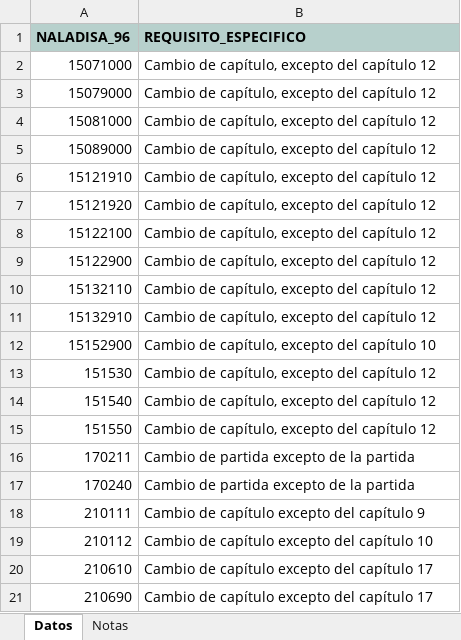
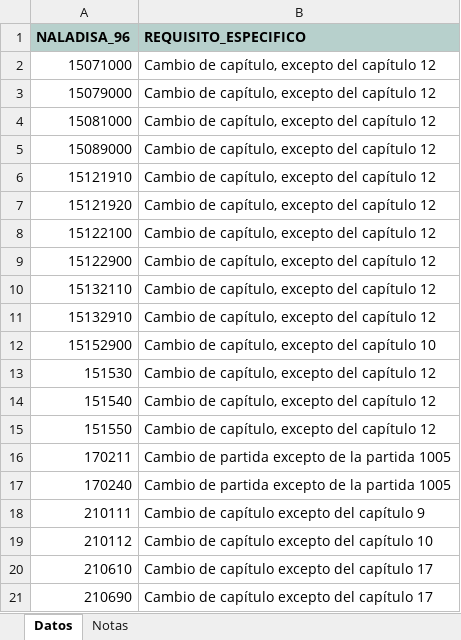
Before and after one commit to silvia-mov/textos-acuerdos-paraguay, an Excel workbook: docs/ace72/tablas/requisitos_origen_paraguay_colombia.xlsx, sheet Datos, drawn as a sheet; values as stored, in another font and other column widths than the file's, no borders; the diff names each change by its address in the sheet, - before the commit and + after, or states it on an @@ line.

```diff
--- a/docs/ace72/tablas/requisitos_origen_paraguay_colombia.xlsx (sheet Datos)
+++ b/docs/ace72/tablas/requisitos_origen_paraguay_colombia.xlsx (sheet Datos)
-B16:B17 (REQUISITO_ESPECIFICO): Cambio de partida excepto de la partida
+B16:B17 (REQUISITO_ESPECIFICO): Cambio de partida excepto de la partida 1005
```
Also changed, not shown: docs/ace72/tablas/colombia_a_paraguay_varios_cronogramas.xlsx, docs/ace72/tablas/colombia_otorga_al_mercosur.xlsx, 21 other files.
